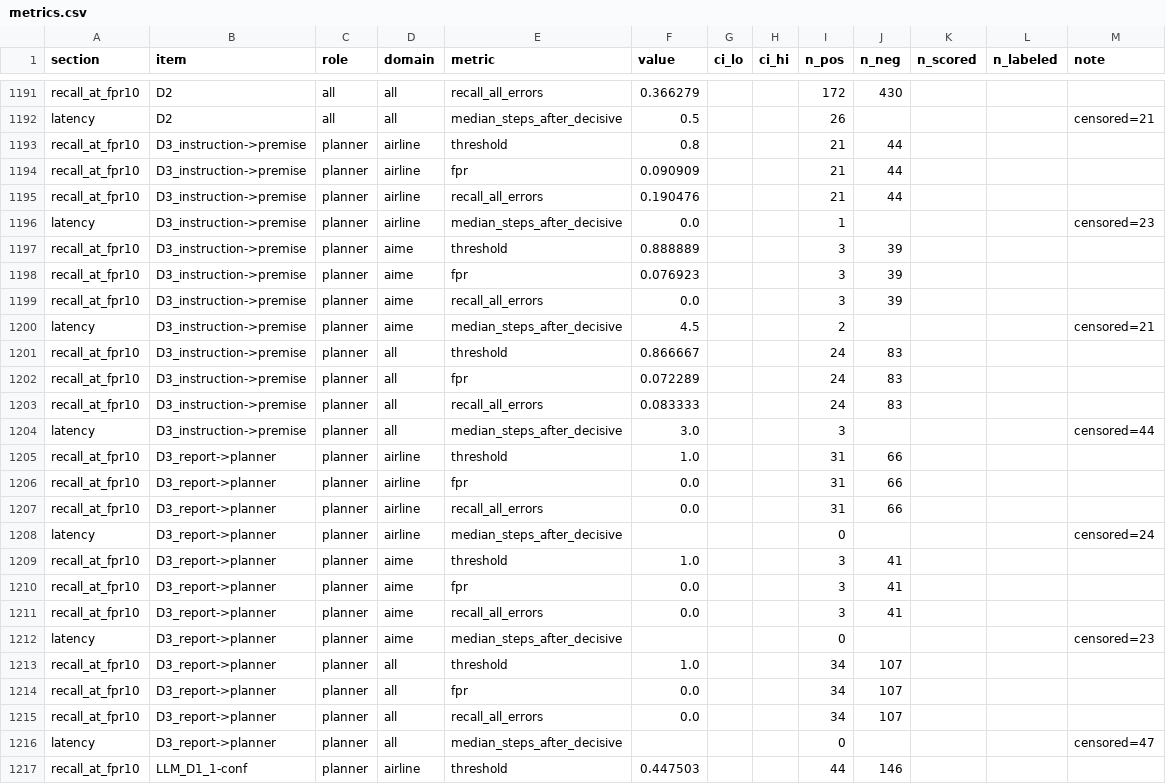
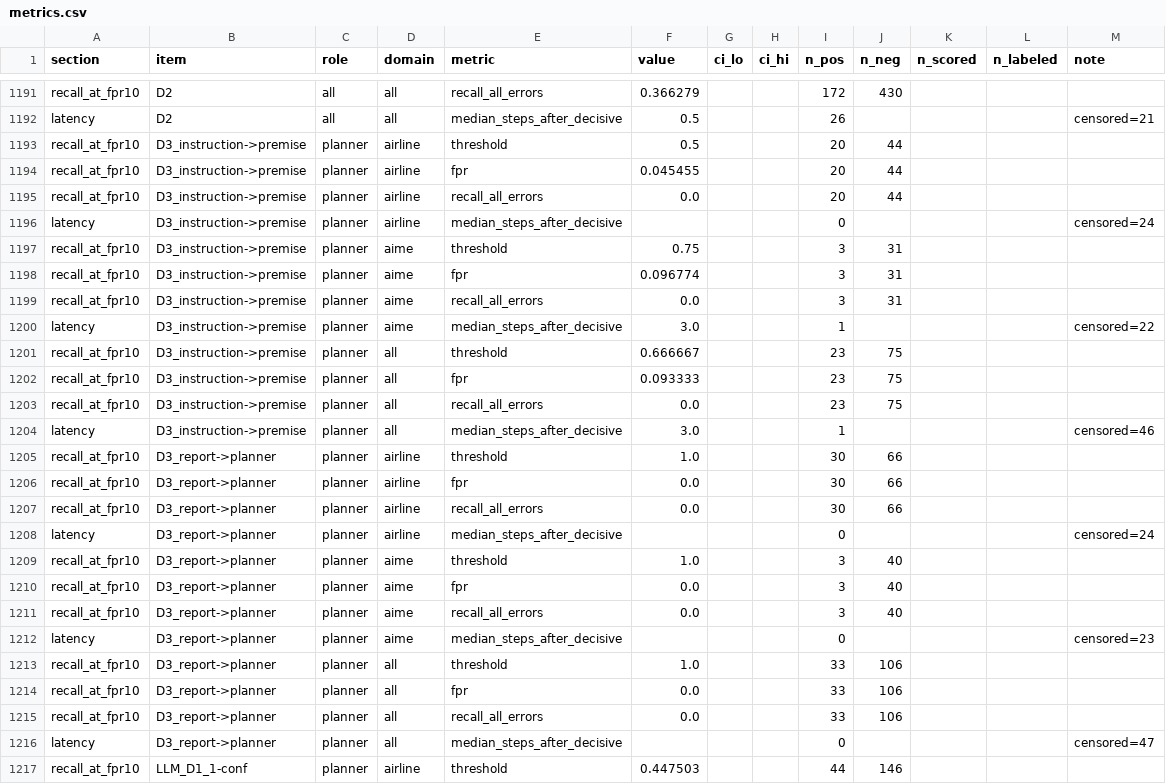
Before and after one commit to kangmc1/project-agent, a CSV file: eval/metrics.csv, drawn as a sheet; only a part is shown, gaps mark what is left out; the diff covers the shown part only.

```diff
--- a/eval/metrics.csv
+++ b/eval/metrics.csv
@@ -1192,25 +1192,25 @@ recall_at_fpr10,D2,all,all,recall_all_errors,0.366279,,,172,430,,,
 latency,D2,all,all,median_steps_after_decisive,0.5,,,26,,,,censored=21
-recall_at_fpr10,D3_instruction->premise,planner,airline,threshold,0.8,,,21,44,,,
-recall_at_fpr10,D3_instruction->premise,planner,airline,fpr,0.090909,,,21,44,,,
-recall_at_fpr10,D3_instruction->premise,planner,airline,recall_all_errors,0.190476,,,21,44,,,
-latency,D3_instruction->premise,planner,airline,median_steps_after_decisive,0.0,,,1,,,,censored=23
-recall_at_fpr10,D3_instruction->premise,planner,aime,threshold,0.888889,,,3,39,,,
-recall_at_fpr10,D3_instruction->premise,planner,aime,fpr,0.076923,,,3,39,,,
-recall_at_fpr10,D3_instruction->premise,planner,aime,recall_all_errors,0.0,,,3,39,,,
-latency,D3_instruction->premise,planner,aime,median_steps_after_decisive,4.5,,,2,,,,censored=21
-recall_at_fpr10,D3_instruction->premise,planner,all,threshold,0.866667,,,24,83,,,
-recall_at_fpr10,D3_instruction->premise,planner,all,fpr,0.072289,,,24,83,,,
-recall_at_fpr10,D3_instruction->premise,planner,all,recall_all_errors,0.083333,,,24,83,,,
-latency,D3_instruction->premise,planner,all,median_steps_after_decisive,3.0,,,3,,,,censored=44
-recall_at_fpr10,D3_report->planner,planner,airline,threshold,1.0,,,31,66,,,
-recall_at_fpr10,D3_report->planner,planner,airline,fpr,0.0,,,31,66,,,
-recall_at_fpr10,D3_report->planner,planner,airline,recall_all_errors,0.0,,,31,66,,,
+recall_at_fpr10,D3_instruction->premise,planner,airline,threshold,0.5,,,20,44,,,
+recall_at_fpr10,D3_instruction->premise,planner,airline,fpr,0.045455,,,20,44,,,
+recall_at_fpr10,D3_instruction->premise,planner,airline,recall_all_errors,0.0,,,20,44,,,
+latency,D3_instruction->premise,planner,airline,median_steps_after_decisive,,,,0,,,,censored=24
+recall_at_fpr10,D3_instruction->premise,planner,aime,threshold,0.75,,,3,31,,,
+recall_at_fpr10,D3_instruction->premise,planner,aime,fpr,0.096774,,,3,31,,,
+recall_at_fpr10,D3_instruction->premise,planner,aime,recall_all_errors,0.0,,,3,31,,,
+latency,D3_instruction->premise,planner,aime,median_steps_after_decisive,3.0,,,1,,,,censored=22
+recall_at_fpr10,D3_instruction->premise,planner,all,threshold,0.666667,,,23,75,,,
+recall_at_fpr10,D3_instruction->premise,planner,all,fpr,0.093333,,,23,75,,,
+recall_at_fpr10,D3_instruction->premise,planner,all,recall_all_errors,0.0,,,23,75,,,
+latency,D3_instruction->premise,planner,all,median_steps_after_decisive,3.0,,,1,,,,censored=46
+recall_at_fpr10,D3_report->planner,planner,airline,threshold,1.0,,,30,66,,,
+recall_at_fpr10,D3_report->planner,planner,airline,fpr,0.0,,,30,66,,,
+recall_at_fpr10,D3_report->planner,planner,airline,recall_all_errors,0.0,,,30,66,,,
 latency,D3_report->planner,planner,airline,median_steps_after_decisive,,,,0,,,,censored=24
-recall_at_fpr10,D3_report->planner,planner,aime,threshold,1.0,,,3,41,,,
-recall_at_fpr10,D3_report->planner,planner,aime,fpr,0.0,,,3,41,,,
-recall_at_fpr10,D3_report->planner,planner,aime,recall_all_errors,0.0,,,3,41,,,
+recall_at_fpr10,D3_report->planner,planner,aime,threshold,1.0,,,3,40,,,
+recall_at_fpr10,D3_report->planner,planner,aime,fpr,0.0,,,3,40,,,
+recall_at_fpr10,D3_report->planner,planner,aime,recall_all_errors,0.0,,,3,40,,,
 latency,D3_report->planner,planner,aime,median_steps_after_decisive,,,,0,,,,censored=23
-recall_at_fpr10,D3_report->planner,planner,all,threshold,1.0,,,34,107,,,
-recall_at_fpr10,D3_report->planner,planner,all,fpr,0.0,,,34,107,,,
-recall_at_fpr10,D3_report->planner,planner,all,recall_all_errors,0.0,,,34,107,,,
+recall_at_fpr10,D3_report->planner,planner,all,threshold,1.0,,,33,106,,,
+recall_at_fpr10,D3_report->planner,planner,all,fpr,0.0,,,33,106,,,
+recall_at_fpr10,D3_report->planner,planner,all,recall_all_errors,0.0,,,33,106,,,
 latency,D3_report->planner,planner,all,median_steps_after_decisive,,,,0,,,,censored=47
```
Also changed, not shown: 75 edited cells elsewhere in this file, 54 other files.
